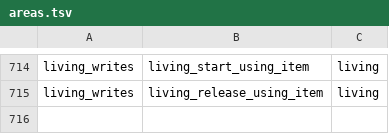
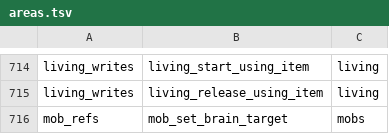
Before and after one commit to AfrobamaYT/horizon, a TSV file: tools/refactors/api-pr1b/areas.tsv, drawn as a sheet; only a part is shown, gaps mark what is left out; the diff names each change by its address in the sheet, - before the commit and + after, or states it on an @@ line.

Commit message:
Record the mob_set_brain_target area assignment

```diff
--- a/tools/refactors/api-pr1b/areas.tsv
+++ b/tools/refactors/api-pr1b/areas.tsv
+row 716: mob_refs | mob_set_brain_target | mobs
```
